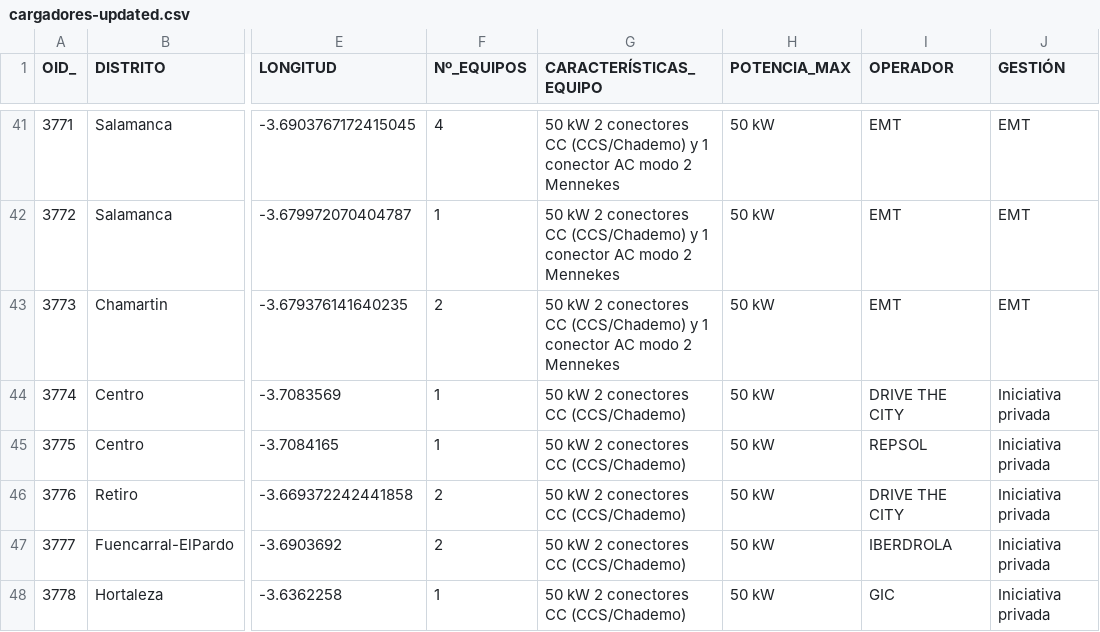
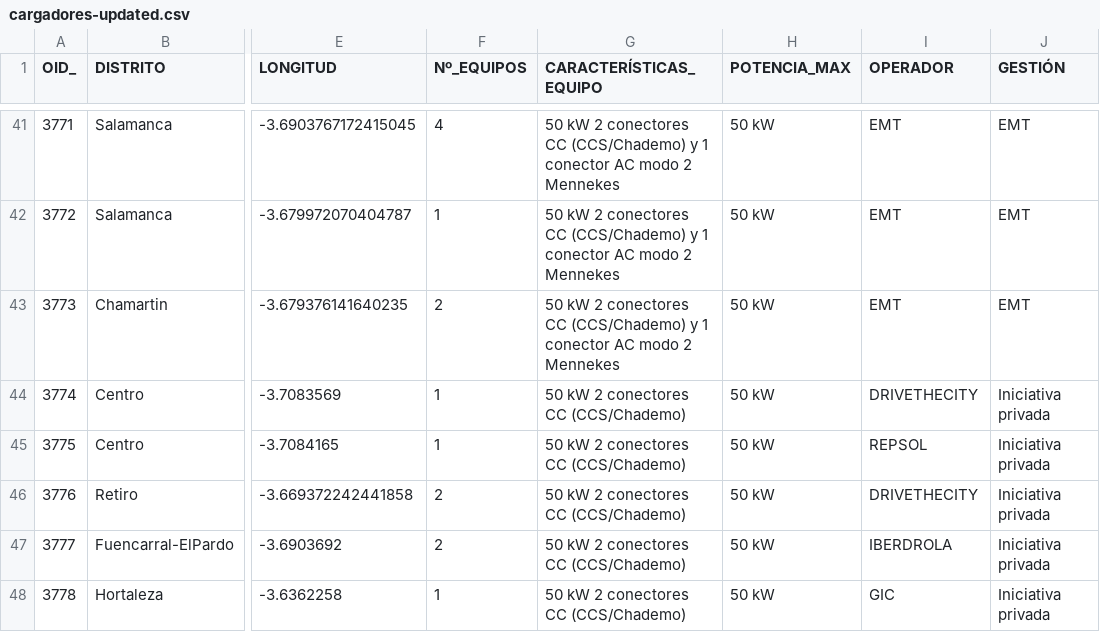
Before and after one commit to mateobordoy/KnowledgeGraphsMateo, a CSV file: HandsOn/Group02/csv/cargadores-updated.csv, drawn as a sheet; only a part is shown, gaps mark what is left out; the diff covers the shown part only; the diff names each change by its address in the sheet, - before the commit and + after, or states it on an @@ line.

```diff
--- a/HandsOn/Group02/csv/cargadores-updated.csv
+++ b/HandsOn/Group02/csv/cargadores-updated.csv
-I44 (OPERADOR): DRIVE THE CITY
+I44 (OPERADOR): DRIVETHECITY
-I46 (OPERADOR): DRIVE THE CITY
+I46 (OPERADOR): DRIVETHECITY
```
Also changed, not shown: 13 edited cells elsewhere in this file, 2 other files.
